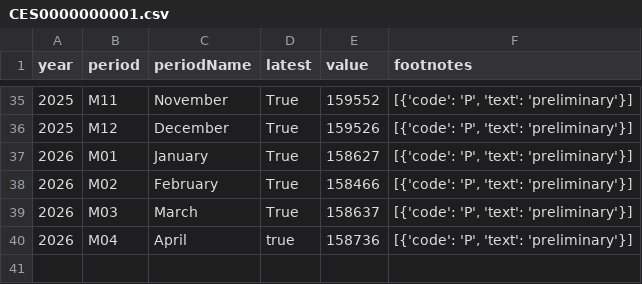
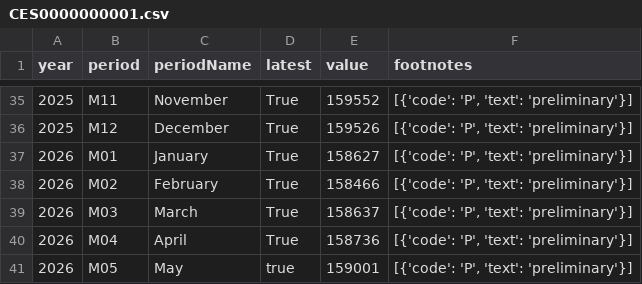
Before and after one commit to NileshPurnekar/streamlit_labor_census_dashboard, a CSV file: myfiles/CES0000000001.csv, drawn as a sheet; only a part is shown, gaps mark what is left out.

```diff
--- a/myfiles/CES0000000001.csv
+++ b/myfiles/CES0000000001.csv
@@ -39,2 +39,3 @@ year,period,periodName,latest,value,footnotes
 2026,M03,March,True,158637,"[{'code': 'P', 'text': 'preliminary'}]"
-2026,M04,April,true,158736,"[{'code': 'P', 'text': 'preliminary'}]"
+2026,M04,April,True,158736,"[{'code': 'P', 'text': 'preliminary'}]"
+2026,M05,May,true,159001,"[{'code': 'P', 'text': 'preliminary'}]"
```
Also changed, not shown: myfiles/LNS14000000.csv, myfiles/PRS85006092.csv, 2 other files.
